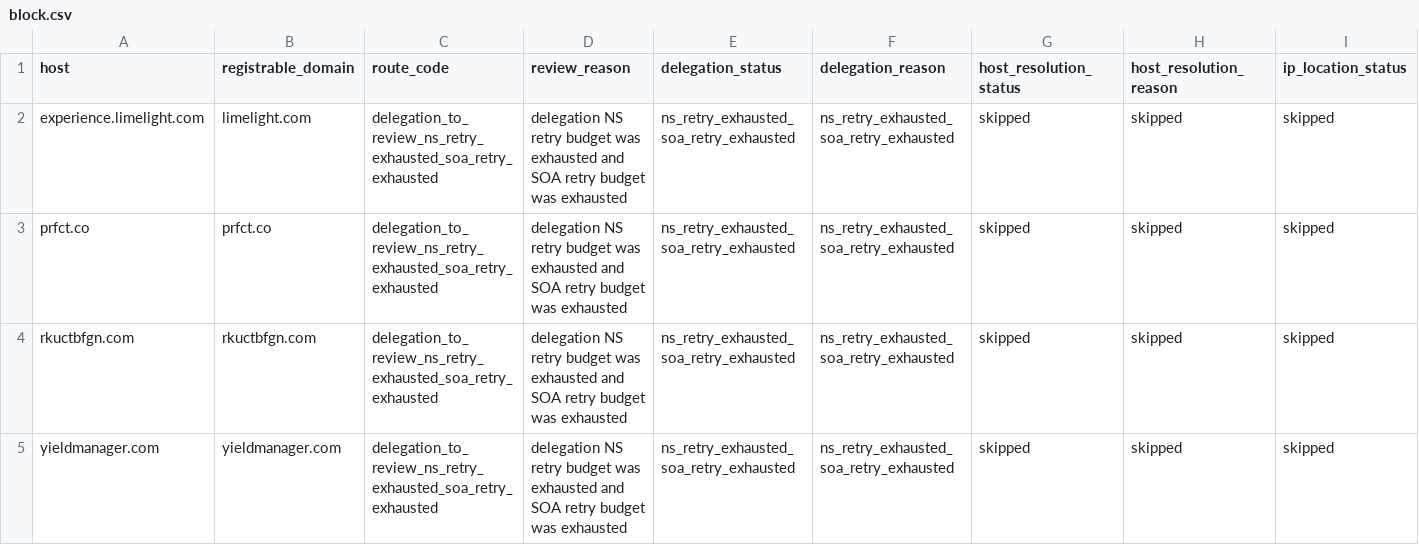
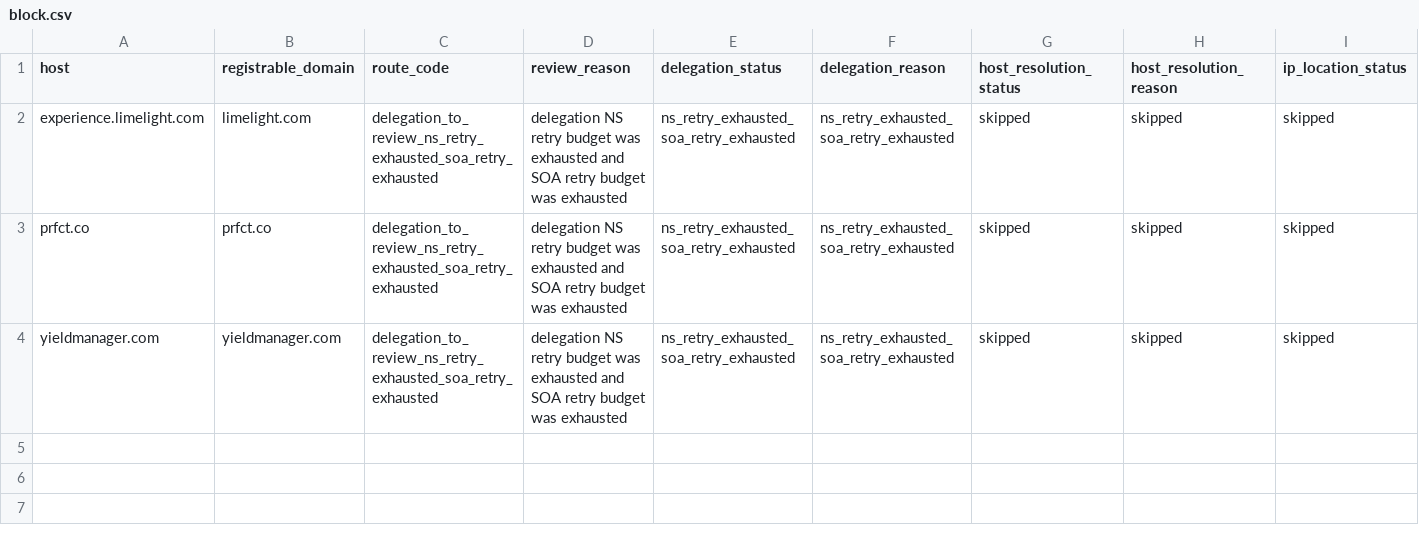
Before and after one commit to oxfa/niamodretlif, a CSV file: output/review/block.csv, drawn as a sheet; only a part is shown; rows hold the shown columns only; the diff names each change by its address in the sheet, - before the commit and + after, or states it on an @@ line.

```diff
--- a/output/review/block.csv
+++ b/output/review/block.csv
-row 4: rkuctbfgn.com | rkuctbfgn.com | delegation_to_review_ns_retry_exhausted_soa_retry_exhausted | delegation NS retry budget was exhausted and SOA retry budget was exhausted | ns_retry_exhausted_soa_retry_exhausted | ns_retry_exhausted_soa_retry_exhausted | skipped | skipped | skipped
```
Also changed, not shown: 2 other files.
